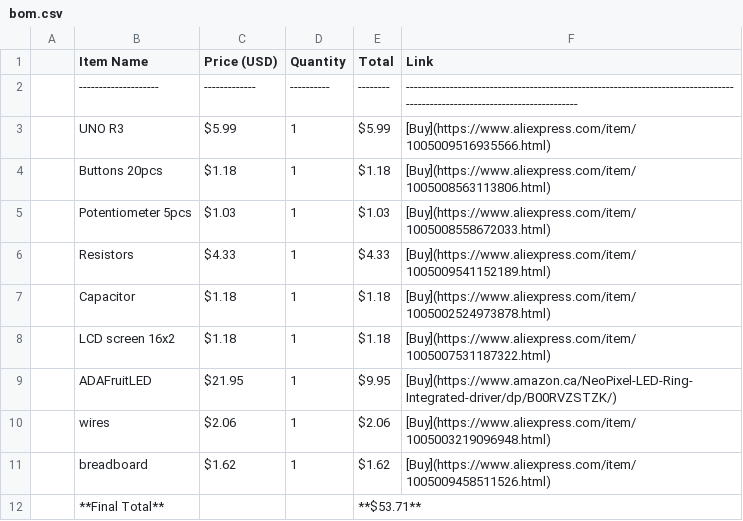
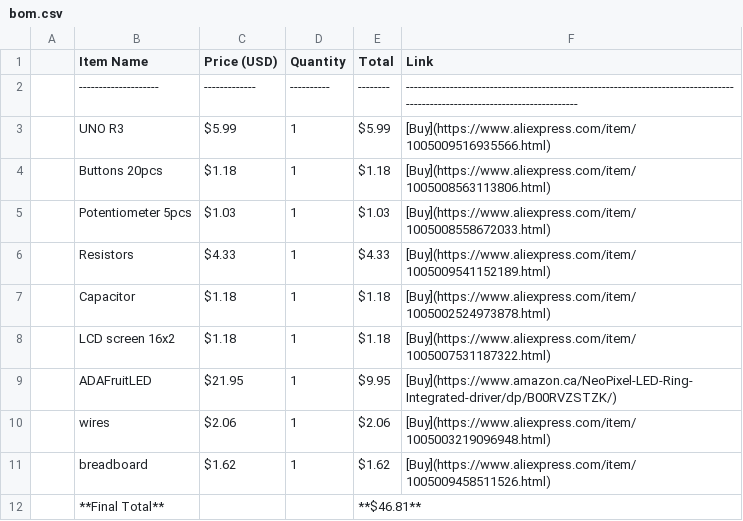
Before and after one commit to RikuZenithCodes/ReactorLamp, a CSV file: bom.csv, drawn as a sheet.

Commit message:
Update bom.csv

```diff
--- a/bom.csv
+++ b/bom.csv
@@ -11,2 +11,2 @@
 | breadboard         | $1.62       | 1        | $1.62  | [Buy](https://www.aliexpress.com/item/1005009458511526.html)                                                                |
-| **Final Total**    |             |          | **$53.71** |                                                                                                                             |
+| **Final Total**    |             |          | **$46.81** |                                                                                                                             |
```
